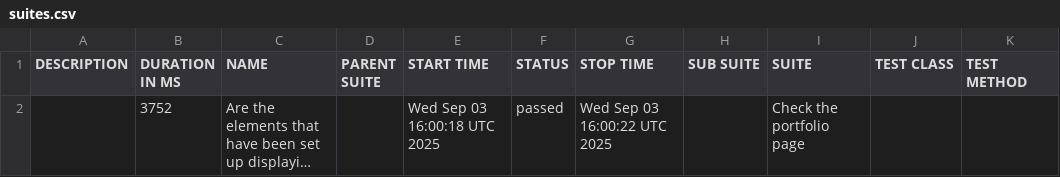
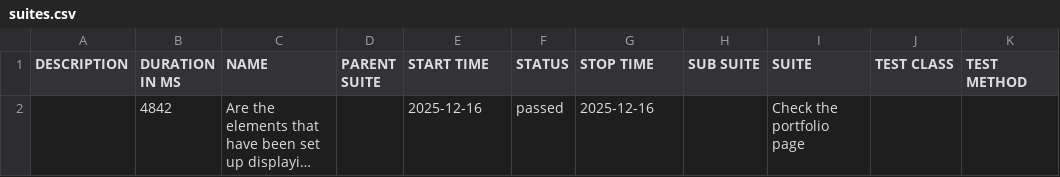
Before and after one commit to suryana-code/MyPortfolio-CICD, a CSV file: data/suites.csv, drawn as a sheet; long unchanged cells end in …; the diff names each change by its address in the sheet, - before the commit and + after, or states it on an @@ line.

```diff
--- a/data/suites.csv
+++ b/data/suites.csv
-B2 (DURATION IN MS): 3752
+B2 (DURATION IN MS): 4842
-E2 (START TIME): Wed Sep 03 16:00:18 UTC 2025
+E2 (START TIME): 2025-12-16
-G2 (STOP TIME): Wed Sep 03 16:00:22 UTC 2025
+G2 (STOP TIME): 2025-12-16
```
Also changed, not shown: 20 other files.
